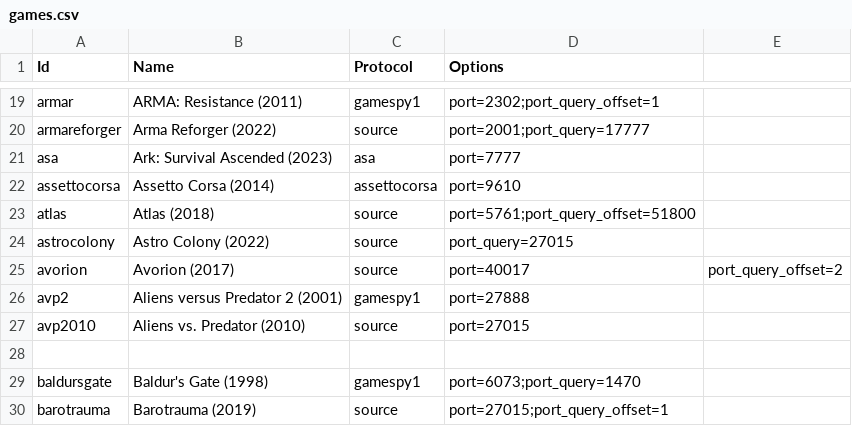
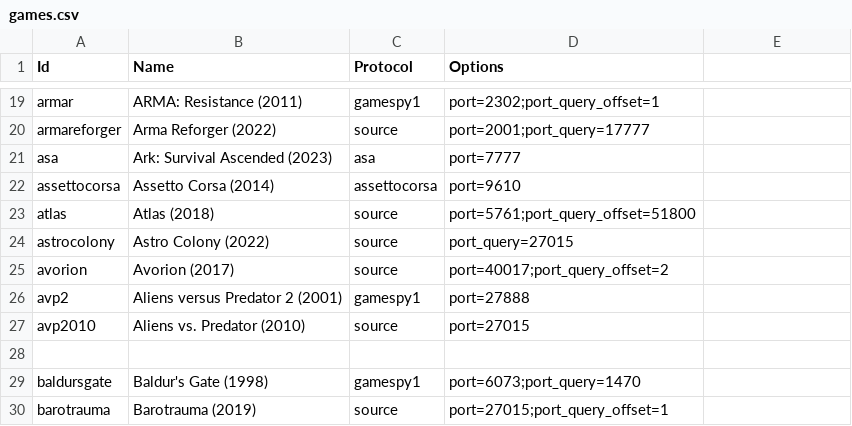
Before and after one commit to DiscordGSM/GameServerMonitor, a CSV file: discordgsm/games.csv, drawn as a sheet; only a part is shown, gaps mark what is left out.

Commit message:
Update games.csv

```diff
--- a/discordgsm/games.csv
+++ b/discordgsm/games.csv
@@ -24,3 +24,3 @@ atlas,Atlas (2018),source,port=5761;port_query_offset=51800
 astrocolony,Astro Colony (2022),source,port_query=27015
-avorion,Avorion (2017),source,port=40017,port_query_offset=2
+avorion,Avorion (2017),source,port=40017;port_query_offset=2
 avp2,Aliens versus Predator 2 (2001),gamespy1,port=27888
```
